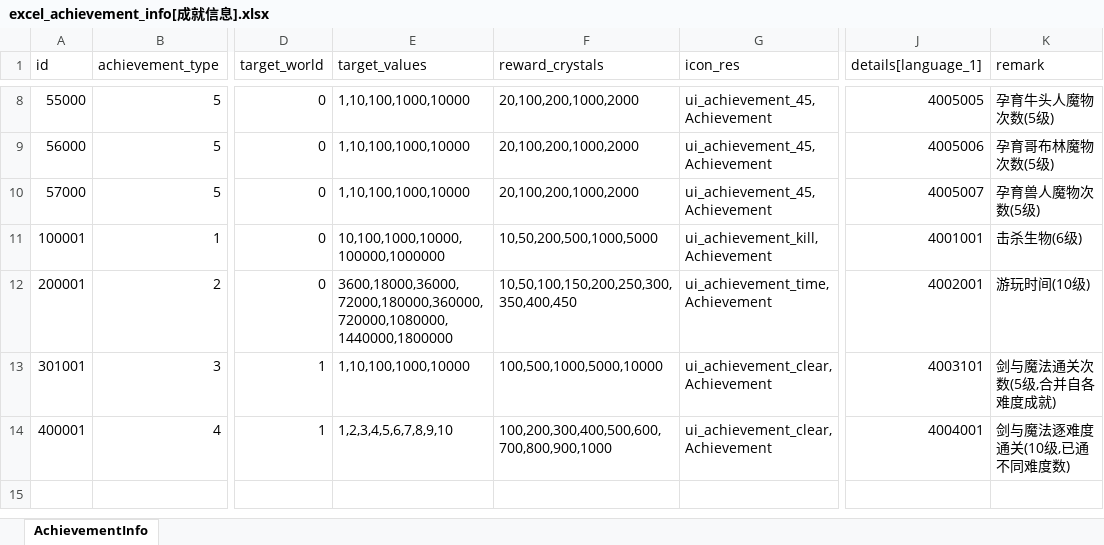
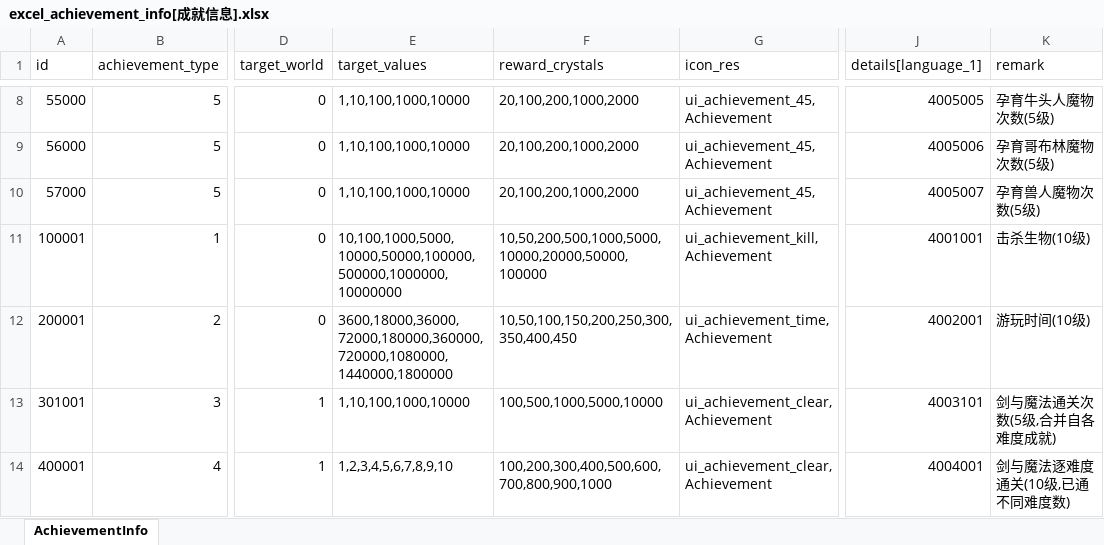
Before and after one commit to wobushiren79/DemonLordRoguelike, an Excel workbook: Demon Lord Roguelike/Assets/Data/Excel/excel_achievement_info[成就信息].xlsx, sheet AchievementInfo, drawn as a sheet; only a part is shown, gaps mark what is left out; values as stored, in another font and other column widths than the file's, no borders; the diff names each change by its address in the sheet, - before the commit and + after, or states it on an @@ line.

```diff
--- a/Demon Lord Roguelike/Assets/Data/Excel/excel_achievement_info[成就信息].xlsx (sheet AchievementInfo)
+++ b/Demon Lord Roguelike/Assets/Data/Excel/excel_achievement_info[成就信息].xlsx (sheet AchievementInfo)
-E11 (target_values): 10,100,1000,10000,100000,1000000
+E11 (target_values): 10,100,1000,5000,10000,50000,100000,500000,1000000,10000000
-F11 (reward_crystals): 10,50,200,500,1000,5000
+F11 (reward_crystals): 10,50,200,500,1000,5000,10000,20000,50000,100000
-K11 (remark): 击杀生物(6级)
+K11 (remark): 击杀生物(10级)
```
Also changed, not shown: 18 other files.
